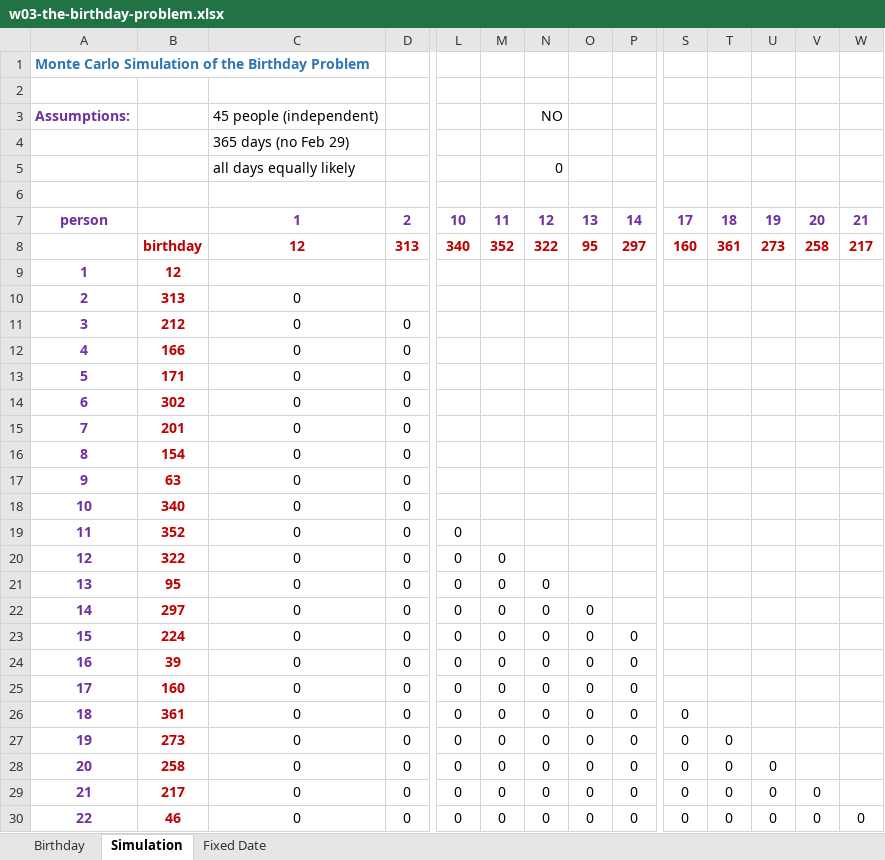
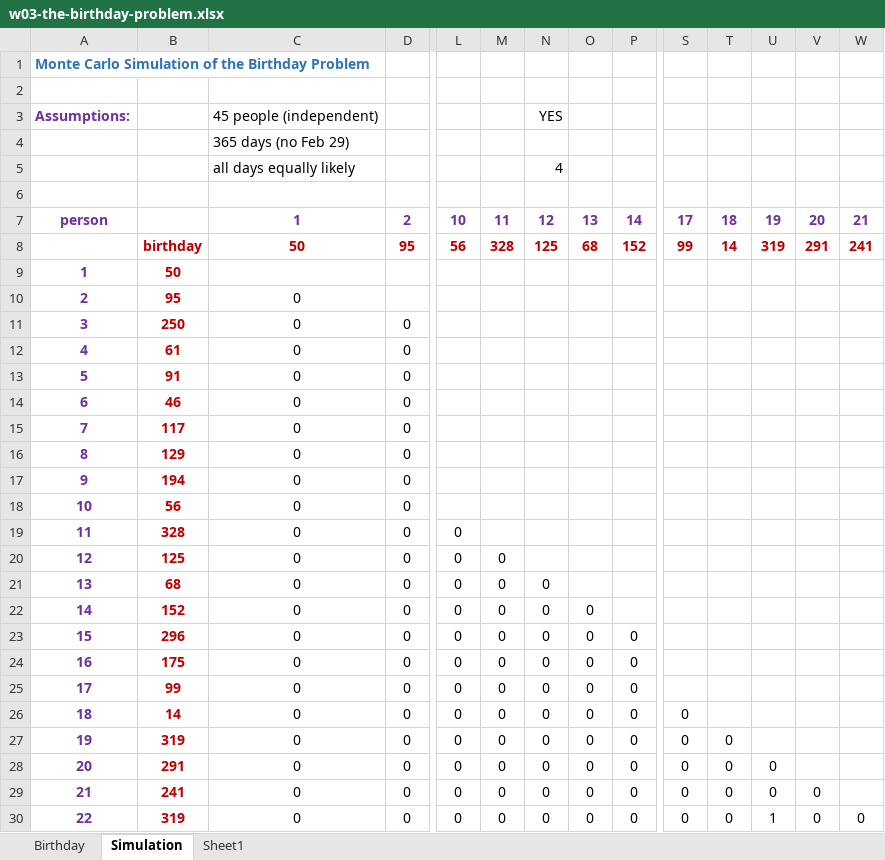
Before and after one commit to vladkinoman/data-science-courses, an Excel workbook: 01-uzh-an-intuitive-introduction-to-probability/w03-the-birthday-problem.xlsx, sheet Simulation, drawn as a sheet; only a part is shown, gaps mark what is left out; values as stored, in another font and other column widths than the file's, no borders; conditional formats not drawn; removed rows and columns are numbered as before the commit, all else as after; rows hold the shown columns only; the diff covers the shown part only; the diff names each change by its address in the sheet, - before the commit and + after, or states it on an @@ line.

```diff
--- a/01-uzh-an-intuitive-introduction-to-probability/w03-the-birthday-problem.xlsx (sheet Simulation)
+++ b/01-uzh-an-intuitive-introduction-to-probability/w03-the-birthday-problem.xlsx (sheet Simulation)
-sheet tab: Fixed Date
+sheet tab: Sheet1
-N3: NO
+N3: YES
-N5: 0
+N5: 4
-row 8:  | birthday | 12 | 313 | 340 | 352 | 322 | 95 | 297 | 160 | 361 | 273 | 258 | 217
+row 8:  | birthday | 50 | 95 | 56 | 328 | 125 | 68 | 152 | 99 | 14 | 319 | 291 | 241
-B9: 12
+B9: 50
-B10: 313
+B10: 95
-B11: 212
+B11: 250
-B12: 166
+B12: 61
-B13: 171
+B13: 91
-B14: 302
+B14: 46
-B15: 201
+B15: 117
-B16: 154
+B16: 129
-B17: 63
+B17: 194
-B18: 340
+B18: 56
-B19: 352
+B19: 328
-B20: 322
+B20: 125
-B21: 95
+B21: 68
-B22: 297
+B22: 152
-B23: 224
+B23: 296
-B24: 39
+B24: 175
-B25: 160
+B25: 99
-B26: 361
+B26: 14
-B27: 273
+B27: 319
-B28: 258
+B28: 291
-B29: 217
+B29: 241
-B30: 46
+B30: 319
-U30: 0
+U30: 1
```
Also changed, not shown: 26 edited cells elsewhere in this sheet, sheet Birthday, sheet Sheet1, 4 other files.
